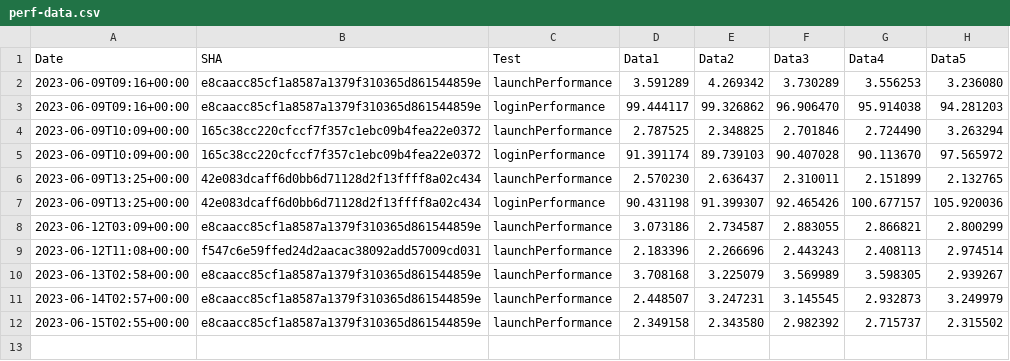
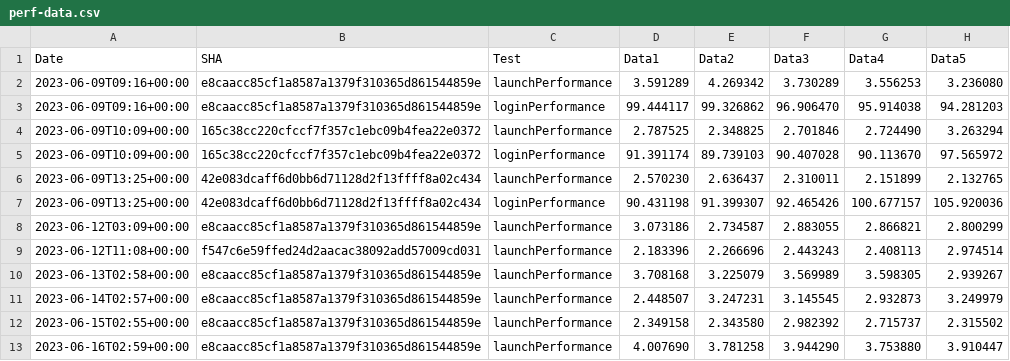
Before and after one commit to michaelkaye/element-x-ios, a CSV file: performance/perf-data.csv, drawn as a sheet.

Commit message:
Results for e8caacc85cf1a8587a1379f310365d861544859e

```diff
--- a/performance/perf-data.csv
+++ b/performance/perf-data.csv
@@ -12 +12,2 @@ Date,SHA,Test,Data1,Data2,Data3,Data4,Data5
 2023-06-15T02:55+00:00,e8caacc85cf1a8587a1379f310365d861544859e,launchPerformance,2.349158, 2.343580, 2.982392, 2.715737, 2.315502
+2023-06-16T02:59+00:00,e8caacc85cf1a8587a1379f310365d861544859e,launchPerformance,4.007690, 3.781258, 3.944290, 3.753880, 3.910447
```
